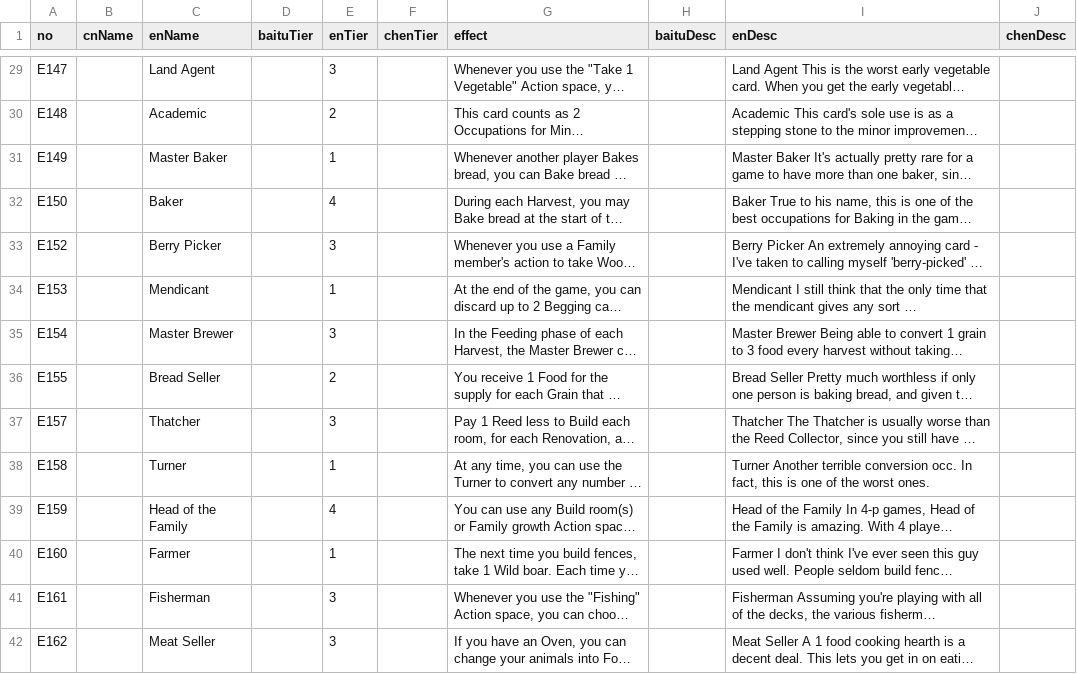
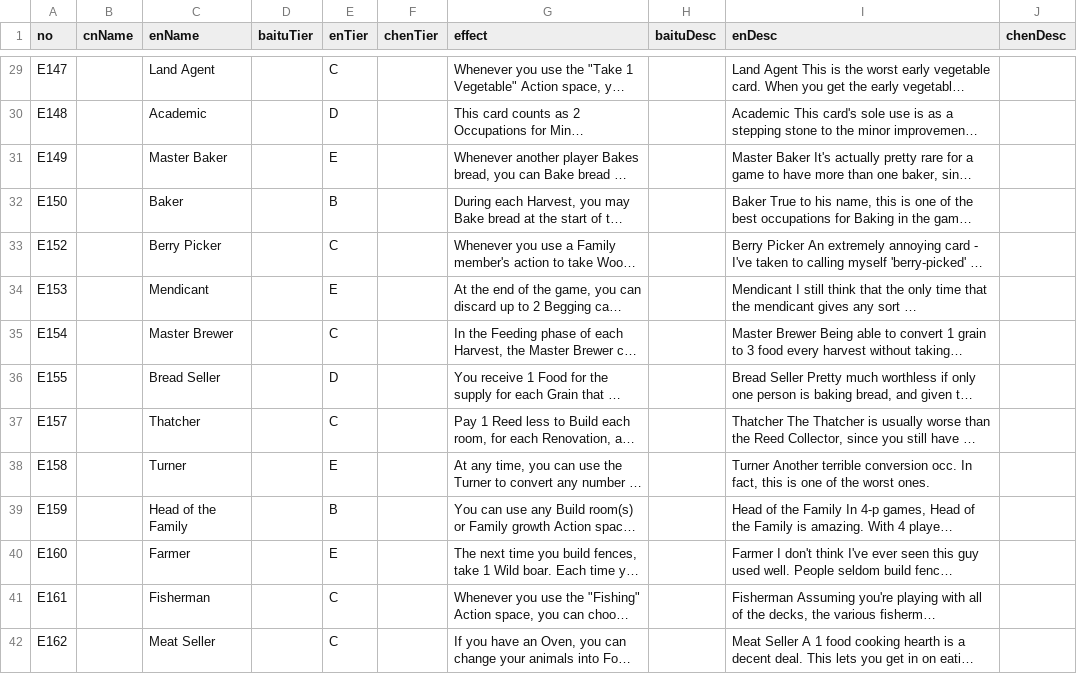
Before and after one commit to Ender-Wiggin2019/agricola-chrome-plugin, a CSV file: scripts/index_missing.csv, drawn as a sheet; only a part is shown, gaps mark what is left out; long unchanged cells end in …; the diff covers the shown part only; the diff names each change by its address in the sheet, - before the commit and + after, or states it on an @@ line.

```diff
--- a/scripts/index_missing.csv
+++ b/scripts/index_missing.csv
-E29 (enTier): 3
+E29 (enTier): C
-E30 (enTier): 2
+E30 (enTier): D
-E31 (enTier): 1
+E31 (enTier): E
-E32 (enTier): 4
+E32 (enTier): B
-E33 (enTier): 3
+E33 (enTier): C
-E34 (enTier): 1
+E34 (enTier): E
-E35 (enTier): 3
+E35 (enTier): C
-E36 (enTier): 2
+E36 (enTier): D
-E37 (enTier): 3
+E37 (enTier): C
-E38 (enTier): 1
+E38 (enTier): E
-E39 (enTier): 4
+E39 (enTier): B
-E40 (enTier): 1
+E40 (enTier): E
-E41:E42 (enTier): 3
+E41:E42 (enTier): C
```
Also changed, not shown: 86 edited cells elsewhere in this file, scripts/index_raw.csv, 12 other files.
